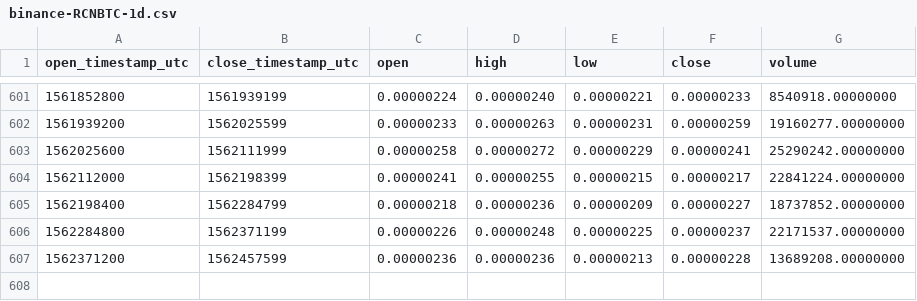
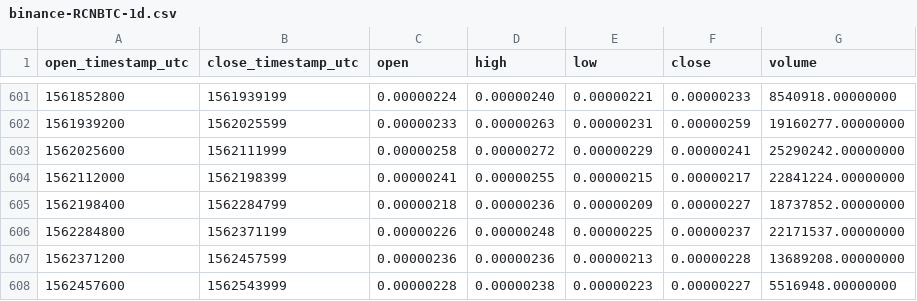
Before and after one commit to cryptobigbro/binance-RCNBTC, a CSV file: binance-RCNBTC-1d.csv, drawn as a sheet; only a part is shown, gaps mark what is left out; the diff names each change by its address in the sheet, - before the commit and + after, or states it on an @@ line.

Commit message:
Update OHLCV data.

```diff
--- a/binance-RCNBTC-1d.csv
+++ b/binance-RCNBTC-1d.csv
+row 608: 1562457600 | 1562543999 | 0.00000228 | 0.00000238 | 0.00000223 | 0.00000227 | 5516948.00000000
```
Also changed, not shown: 1 other file.
